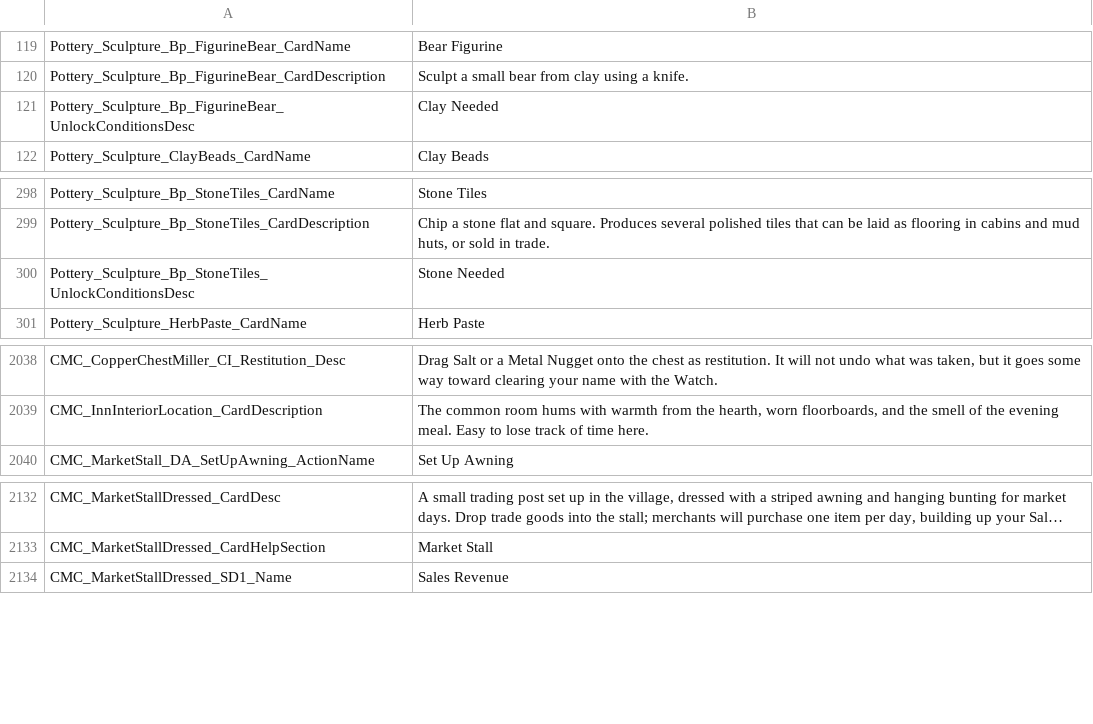
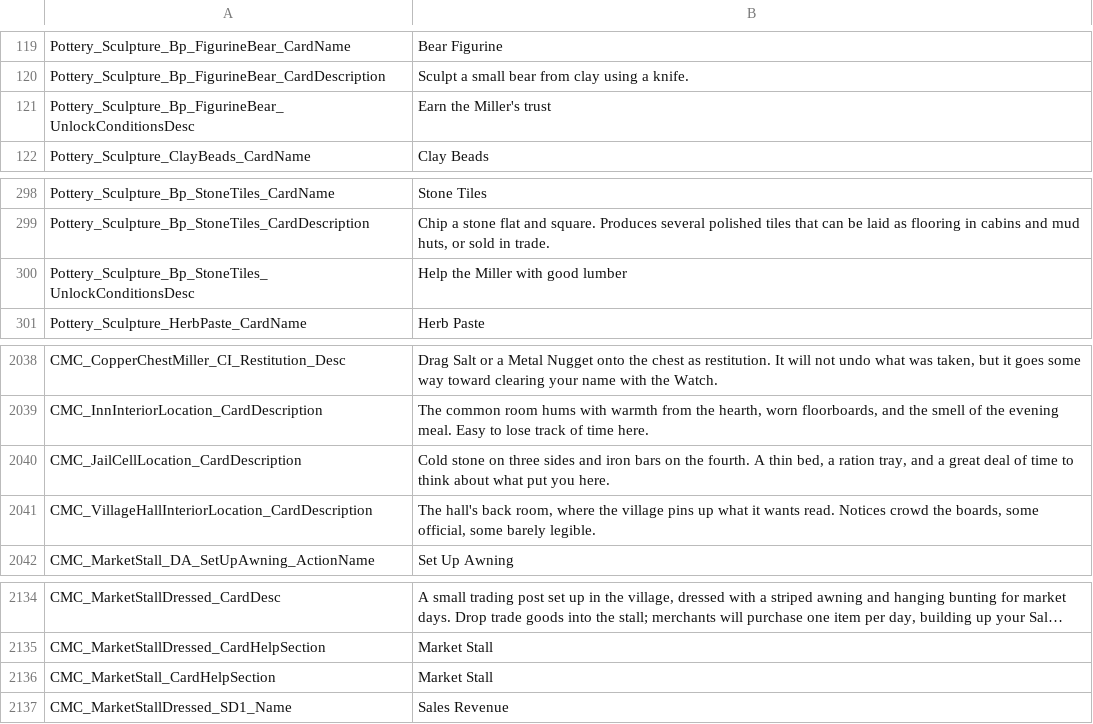
Before and after one commit to Jaredcscott/CSFF_Mods_CrispyWhips, a CSV file: Community_Mod_Chest/Localization/SimpEn.csv, drawn as a sheet; only a part is shown, gaps mark what is left out; long unchanged cells end in …; the diff names each change by its address in the sheet, - before the commit and + after, or states it on an @@ line.

```diff
--- a/Community_Mod_Chest/Localization/SimpEn.csv
+++ b/Community_Mod_Chest/Localization/SimpEn.csv
-B121: Clay Needed
+B121: Earn the Miller's trust
-B300: Stone Needed
+B300: Help the Miller with good lumber
+row 2040: CMC_JailCellLocation_CardDescription | Cold stone on three sides and iron bars on the fourth. A thin bed, a ration tray, and a great deal of time to think about what put you here.
+row 2041: CMC_VillageHallInteriorLocation_CardDescription | The hall's back room, where the village pins up what it wants read. Notices crowd the boards, some official, some barely legible.
+row 2136: CMC_MarketStall_CardHelpSection | Market Stall
```
Also changed, not shown: Community_Mod_Chest/Localization/SimpCn.csv, 39 other files.
